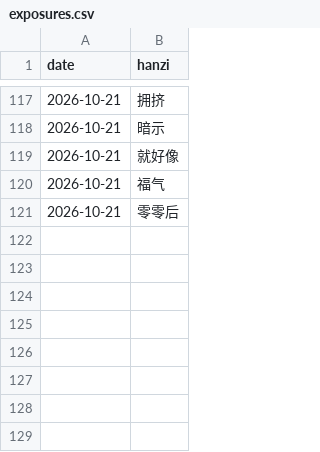
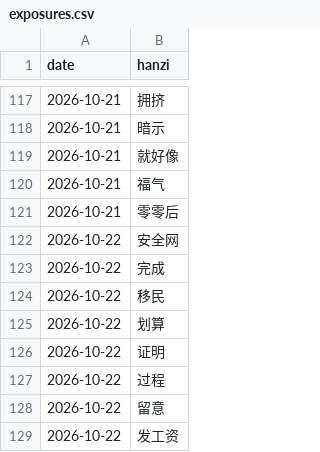
Before and after one commit to KianAhi/mandarin-news-podcast, a CSV file: exposures.csv, drawn as a sheet; only a part is shown, gaps mark what is left out; the diff names each change by its address in the sheet, - before the commit and + after, or states it on an @@ line.

```diff
--- a/exposures.csv
+++ b/exposures.csv
+row 122: 2026-10-22 | 安全网
+row 123: 2026-10-22 | 完成
+row 124: 2026-10-22 | 移民
+row 125: 2026-10-22 | 划算
+row 126: 2026-10-22 | 证明
+row 127: 2026-10-22 | 过程
+row 128: 2026-10-22 | 留意
+row 129: 2026-10-22 | 发工资
```
Also changed, not shown: 5 other files.
